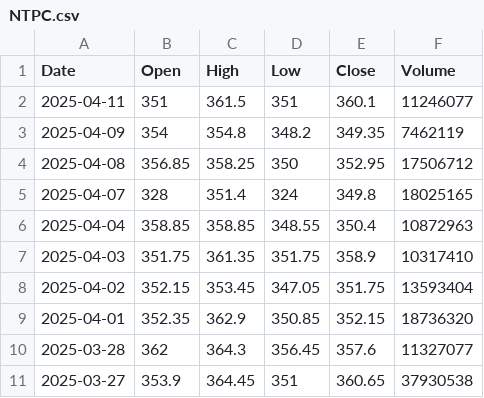
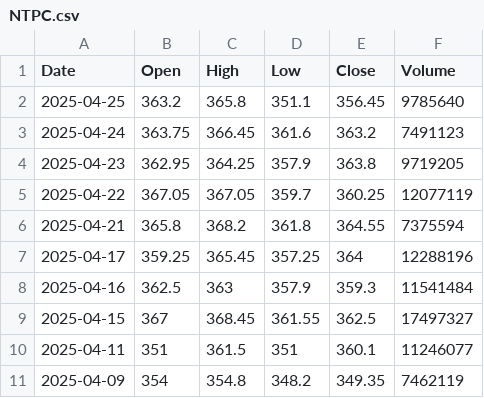
Before and after one commit to ahmedfahim21/Fingreat-app, a CSV file: backend/stock_price/NTPC.csv, drawn as a sheet; only a part is shown; the shorter side is filled out with more unchanged rows.

```diff
--- a/backend/stock_price/NTPC.csv
+++ b/backend/stock_price/NTPC.csv
@@ -1,2 +1,10 @@
 Date,Open,High,Low,Close,Volume
+2025-04-25,363.2,365.8,351.1,356.45,9785640
+2025-04-24,363.75,366.45,361.6,363.2,7491123
+2025-04-23,362.95,364.25,357.9,363.8,9719205
+2025-04-22,367.05,367.05,359.7,360.25,12077119
+2025-04-21,365.8,368.2,361.8,364.55,7375594
+2025-04-17,359.25,365.45,357.25,364,12288196
+2025-04-16,362.5,363,357.9,359.3,11541484
+2025-04-15,367,368.45,361.55,362.5,17497327
 2025-04-11,351,361.5,351,360.1,11246077
```
Also changed, not shown: backend/stock_price/BHARTIARTL.csv, backend/stock_price/ITC.csv, 19 other files.
